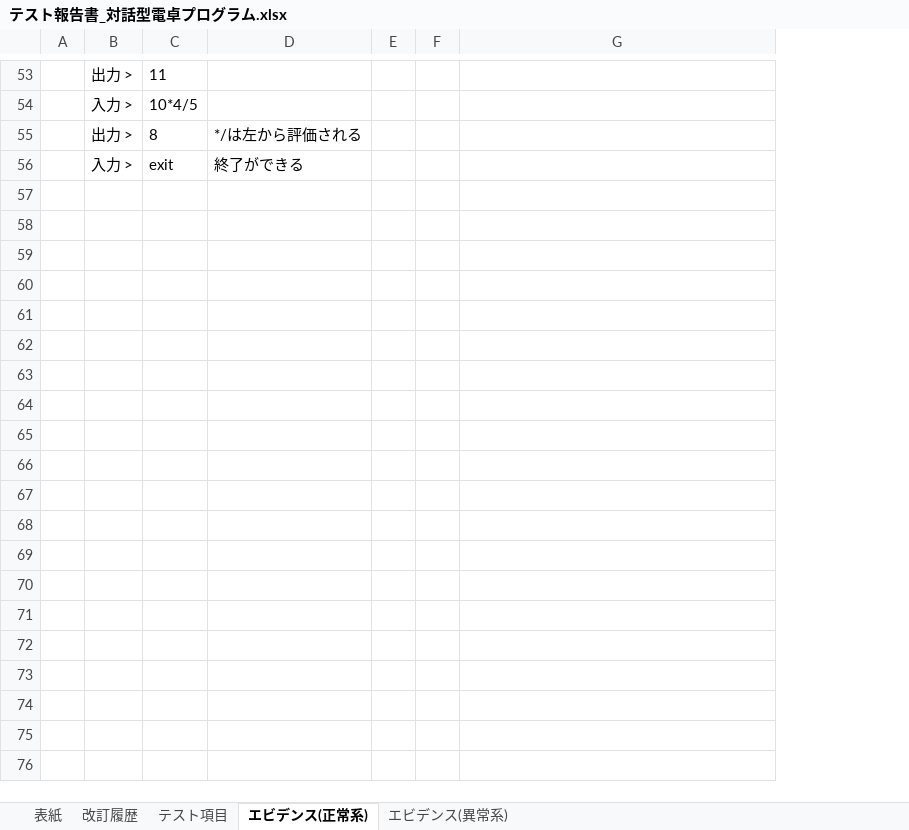
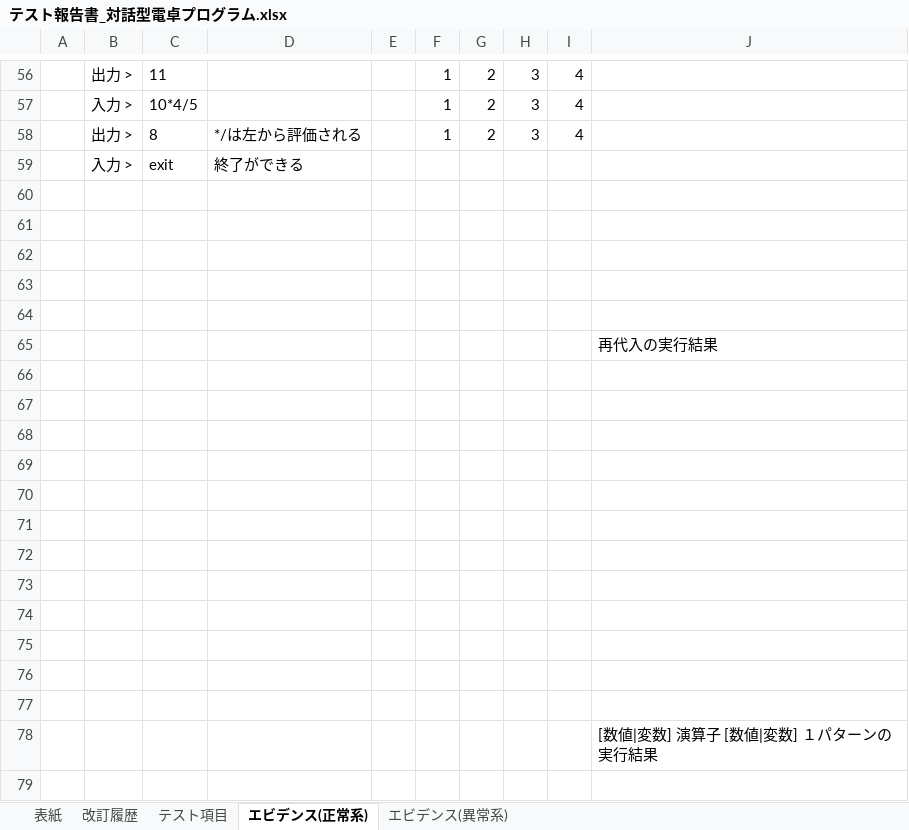
Before and after one commit to y-aiyoshizawa/1st-training, an Excel workbook: Java基礎総合課題/テスト報告書_対話型電卓プログラム.xlsx, sheet エビデンス(正常系), drawn as a sheet; only a part is shown, gaps mark what is left out; values as stored, in another font and other column widths than the file's, no borders; charts and pictures not drawn; removed rows and columns are numbered as before the commit, all else as after; the diff covers the shown part only; the diff names each change by its address in the sheet, - before the commit and + after, or states it on an @@ line.

```diff
--- a/Java基礎総合課題/テスト報告書_対話型電卓プログラム.xlsx (sheet エビデンス(正常系))
+++ b/Java基礎総合課題/テスト報告書_対話型電卓プログラム.xlsx (sheet エビデンス(正常系))
-column F, empty
+column F, rows 56-58: all 1
+column G, rows 56-58: all 2
+column H, rows 56-58: all 3
+column I, rows 56-58: all 4
+row 60: (empty)
+row 61: (empty)
+row 62: (empty)
+row 63: (empty)
+row 64: (empty)
+row 65:  |  |  |  |  |  |  |  |  | 再代入の実行結果
+row 66: (empty)
+row 67: (empty)
+row 68: (empty)
+row 69: (empty)
+row 70: (empty)
+row 71: (empty)
+row 72: (empty)
+row 73: (empty)
+row 74: (empty)
+row 75: (empty)
+row 76: (empty)
+row 77: (empty)
+row 78:  |  |  |  |  |  |  |  |  | [数値|変数] 演算子 [数値|変数] １パターンの実行結果
+row 79: (empty)
```
Also changed, not shown: 12 added rows, 2 edited cells and merged cells elsewhere in this sheet, sheet エビデンス(異常系), sheet 改訂履歴, charts or pictures.
